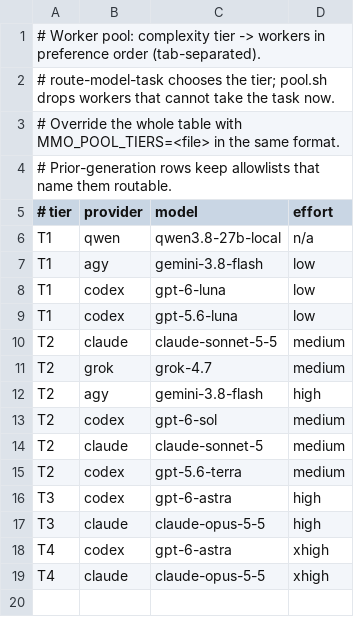
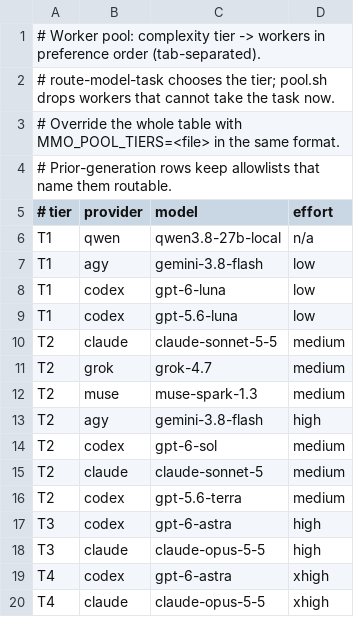
Before and after one commit to paat/claude-plugins, a TSV file: plugins/multi-model-orchestrator/scripts/pool-tiers.tsv, drawn as a sheet.

Commit message:
feat(multi-model-orchestrator): add Muse Code worker route (mmo 0.20.1) (#615)
* feat(multi-model-orchestrator): add Muse Code worker route (mmo 0.20.0)

Adds run-muse.sh (advise/implement/research/review) for Meta's muse CLI, a T2
pool row beside Grok, muse as an independent reviewer in review-gate, a
usage.sh line, and auth classification for 'missing meta credentials'.

Every mode passes --yolo: headless muse exec otherwise blocks on a shell
approval prompt until the timeout. Non-implement modes drop write/shell tools
and exit 7 if the repo changed. The model is pinned to muse-spark-1.3; the
CLI default muse-spark-1.3-contributor allows content use for product
improvement, and a run that configured another model exits 7.

* fix(multi-model-orchestrator): guard env files in Muse research; tolerate missing model_id

Muse research keeps read tools, so it now refuses a checkout with untracked
.env* files like every non-research leg. A run.model.configured event without
model_id no longer reads as a model mismatch.

---------

Co-authored-by: t <t@t.t>

```diff
--- a/plugins/multi-model-orchestrator/scripts/pool-tiers.tsv
+++ b/plugins/multi-model-orchestrator/scripts/pool-tiers.tsv
@@ -11,2 +11,3 @@ T2	claude	claude-sonnet-5-5	medium
 T2	grok	grok-4.7	medium
+T2	muse	muse-spark-1.3	medium
 T2	agy	gemini-3.8-flash	high
```
Also changed, not shown: 21 other files.
